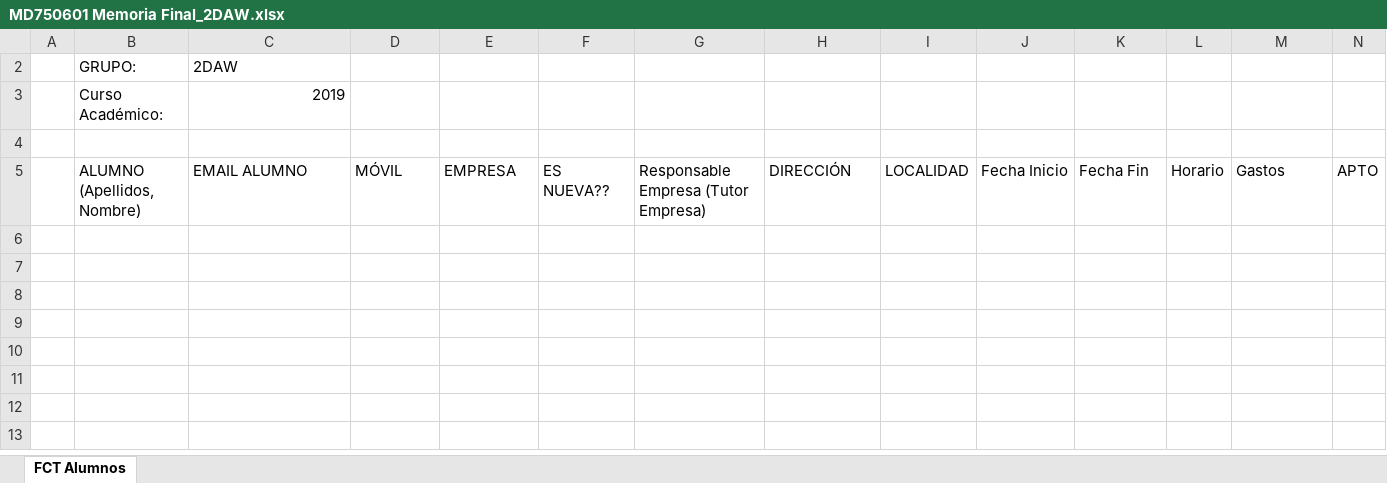
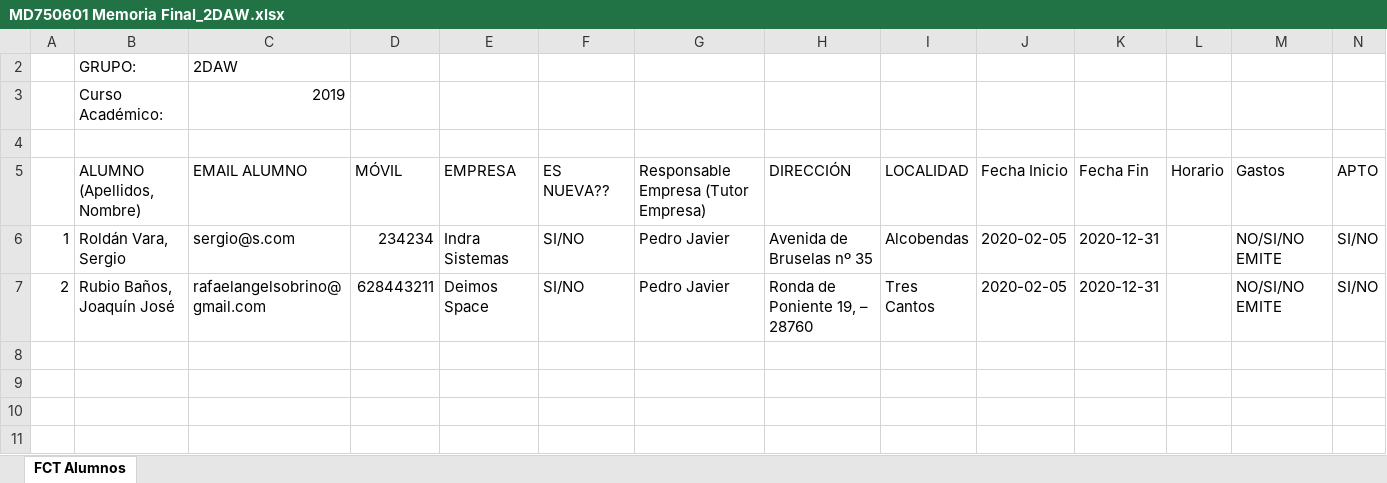
Before and after one commit to pjed/FCT_Virgen, an Excel workbook: public/MD750601 Memoria Final_2DAW.xlsx, sheet FCT Alumnos, drawn as a sheet; only a part is shown; the shorter side is filled out with more unchanged rows; values as stored, in another font and other column widths than the file's, no borders; the diff names each change by its address in the sheet, - before the commit and + after, or states it on an @@ line.

Commit message:
Generar Memoria Alumnos Tutor

```diff
--- a/public/MD750601 Memoria Final_2DAW.xlsx (sheet FCT Alumnos)
+++ b/public/MD750601 Memoria Final_2DAW.xlsx (sheet FCT Alumnos)
-row 6: (empty)
+row 6: 1 | Roldán Vara, Sergio | sergio@s.com | 234234 | Indra Sistemas | SI/NO | Pedro Javier | Avenida de Bruselas nº 35 | Alcobendas | 2020-02-05 | 2020-12-31 |  | NO/SI/NO EMITE | SI/NO
-row 7: (empty)
+row 7: 2 | Rubio Baños, Joaquín José | rafaelangelsobrino@gmail.com | 628443211 | Deimos Space | SI/NO | Pedro Javier | Ronda de Poniente 19, – 28760 | Tres Cantos | 2020-02-05 | 2020-12-31 |  | NO/SI/NO EMITE | SI/NO
```
Also changed, not shown: 4 other files.
